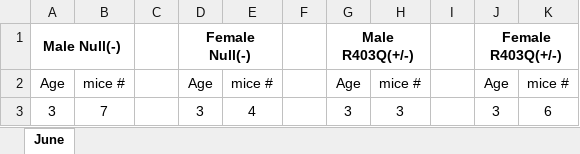
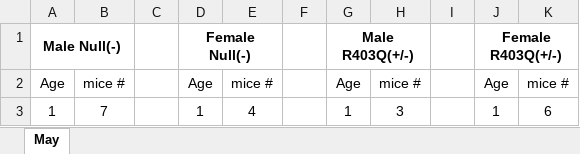
Before and after one commit to Giusseppe-97/Mice_project, an Excel workbook: code/results/2021_monthly_results/data_results.xlsx, sheet May, drawn as a sheet; values as stored, in another font and other column widths than the file's, no borders; charts and pictures not drawn; the diff names each change by its address in the sheet, - before the commit and + after, or states it on an @@ line.

Commit message:
Naming the excel sheet based on the date plotted
Excel worksheets can now be added and they are adopting the name of the image plotted, which have the recorded date

```diff
--- a/code/results/2021_monthly_results/data_results.xlsx (sheet May)
+++ b/code/results/2021_monthly_results/data_results.xlsx (sheet May)
-sheet tab: June
+sheet tab: May
-A3: 3
+A3: 1
-D3: 3
+D3: 1
-G3: 3
+G3: 1
-J3: 3
+J3: 1
```
Also changed, not shown: charts or pictures, 10 other files.
